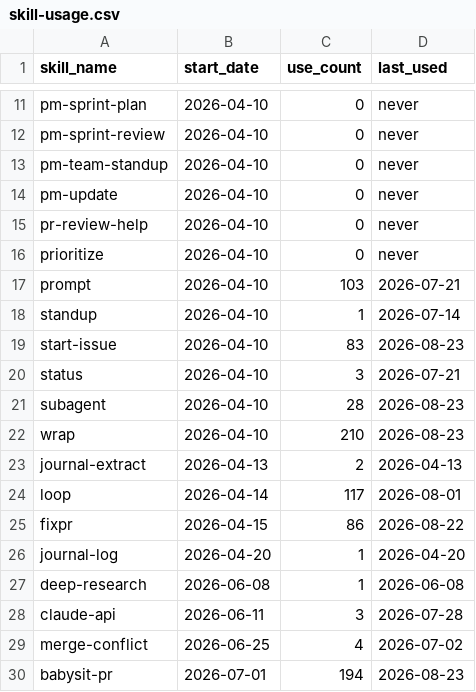
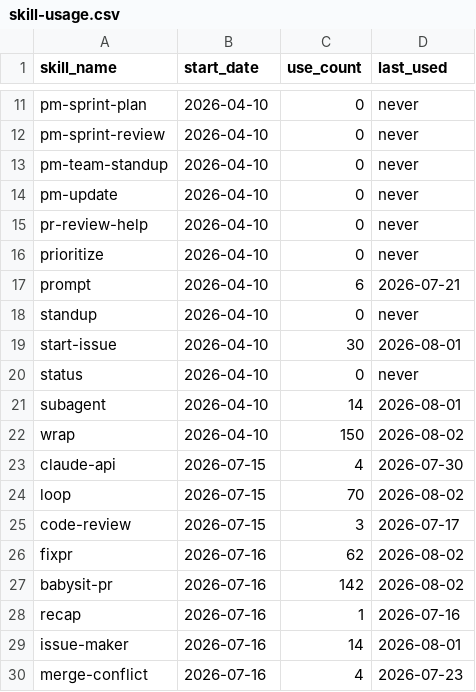
Before and after one commit to auerbachb/claude-code-config, a CSV file: skill-usage.csv, drawn as a sheet; only a part is shown, gaps mark what is left out; the diff covers the shown part only.

Commit message:
telemetry: snapshot 2026-08-26T14:49:57Z from MacBook-Air-de-Bretton [skip ci]

```diff
--- a/skill-usage.csv
+++ b/skill-usage.csv
@@ -16,15 +16,15 @@ pr-review-help,2026-04-10,0,never
 prioritize,2026-04-10,0,never
-prompt,2026-04-10,103,2026-07-21
-standup,2026-04-10,1,2026-07-14
-start-issue,2026-04-10,83,2026-08-23
-status,2026-04-10,3,2026-07-21
-subagent,2026-04-10,28,2026-08-23
-wrap,2026-04-10,210,2026-08-23
-journal-extract,2026-04-13,2,2026-04-13
-loop,2026-04-14,117,2026-08-01
-fixpr,2026-04-15,86,2026-08-22
-journal-log,2026-04-20,1,2026-04-20
-deep-research,2026-06-08,1,2026-06-08
-claude-api,2026-06-11,3,2026-07-28
-merge-conflict,2026-06-25,4,2026-07-02
-babysit-pr,2026-07-01,194,2026-08-23
+prompt,2026-04-10,6,2026-07-21
+standup,2026-04-10,0,never
+start-issue,2026-04-10,30,2026-08-01
+status,2026-04-10,0,never
+subagent,2026-04-10,14,2026-08-01
+wrap,2026-04-10,150,2026-08-02
+claude-api,2026-07-15,4,2026-07-30
+loop,2026-07-15,70,2026-08-02
+code-review,2026-07-15,3,2026-07-17
+fixpr,2026-07-16,62,2026-08-02
+babysit-pr,2026-07-16,142,2026-08-02
+recap,2026-07-16,1,2026-07-16
+issue-maker,2026-07-16,14,2026-08-01
+merge-conflict,2026-07-16,4,2026-07-23
```
Also changed, not shown: 3 added rows, 9 removed rows and 19 edited cells elsewhere in this file.
